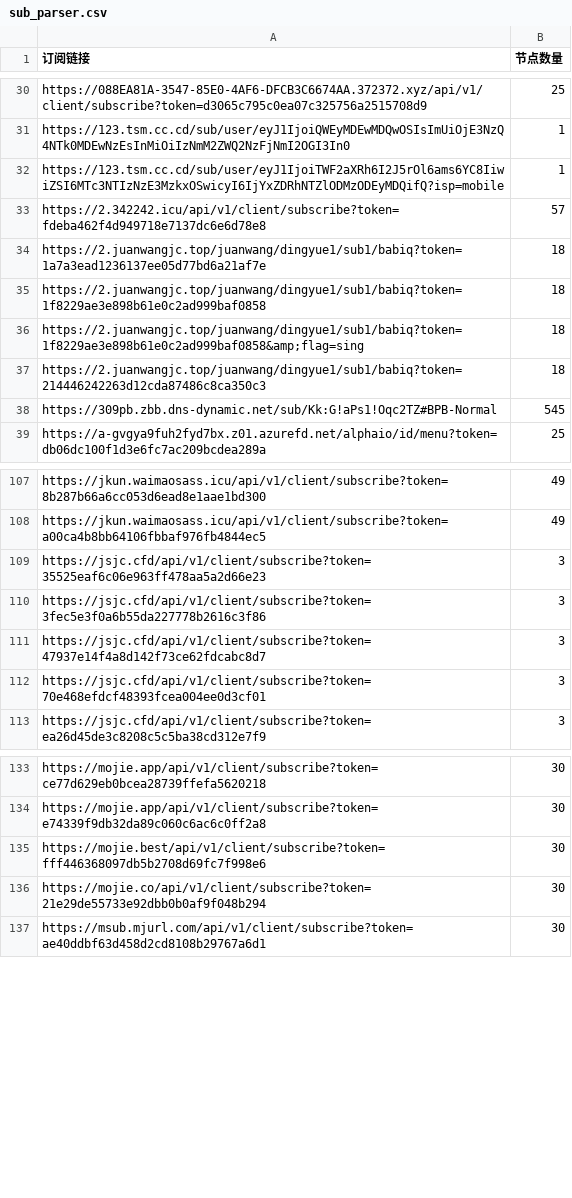
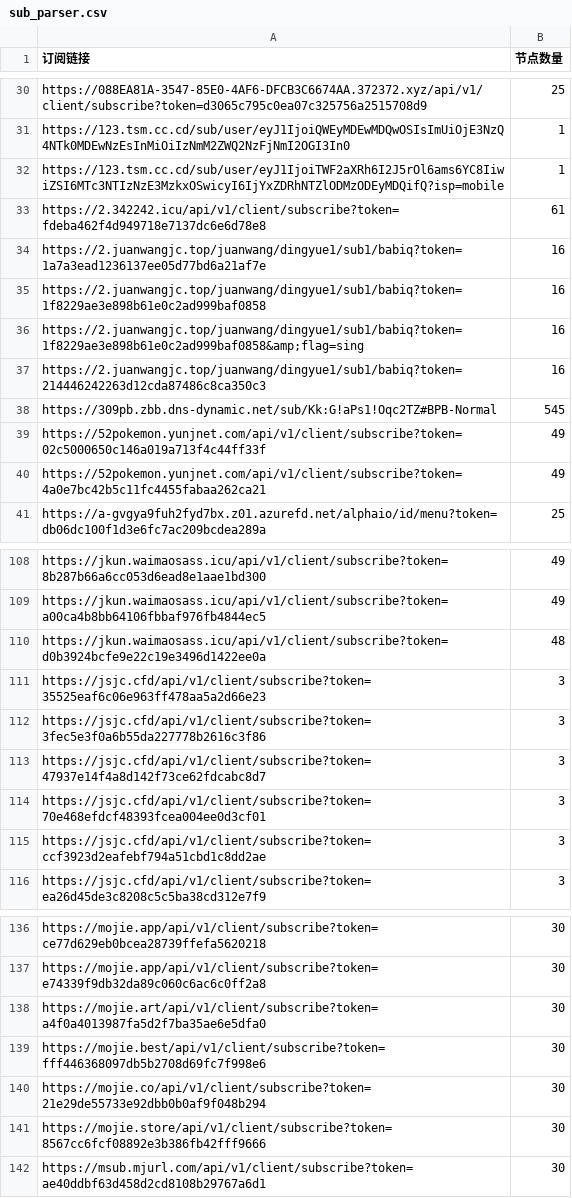
Before and after one commit to ipenwrt/crawler, a CSV file: sub_parser.csv, drawn as a sheet; only a part is shown, gaps mark what is left out; the diff covers the shown part only.

```diff
--- a/sub_parser.csv
+++ b/sub_parser.csv
@@ -32,8 +32,10 @@ https://123.tsm.cc.cd/sub/user/eyJ1IjoiQWEyMDEwMDQwOSIsImUiOjE3NzQ4NTk0MDEwNzEsI
 https://123.tsm.cc.cd/sub/user/eyJ1IjoiTWF2aXRh6I2J5rOl6ams6YC8IiwiZSI6MTc3NTIzNzE3MzkxOSwicyI6IjYxZDRhNTZlODMzODEyMDQifQ?isp=mobile,1
-https://2.342242.icu/api/v1/client/subscribe?token=fdeba462f4d949718e7137dc6e6d78e8,57
-https://2.juanwangjc.top/juanwang/dingyue1/sub1/babiq?token=1a7a3ead1236137ee05d77bd6a21af7e,18
-https://2.juanwangjc.top/juanwang/dingyue1/sub1/babiq?token=1f8229ae3e898b61e0c2ad999baf0858,18
-https://2.juanwangjc.top/juanwang/dingyue1/sub1/babiq?token=1f8229ae3e898b61e0c2ad999baf0858&amp;flag=sing,18
-https://2.juanwangjc.top/juanwang/dingyue1/sub1/babiq?token=214446242263d12cda87486c8ca350c3,18
+https://2.342242.icu/api/v1/client/subscribe?token=fdeba462f4d949718e7137dc6e6d78e8,61
+https://2.juanwangjc.top/juanwang/dingyue1/sub1/babiq?token=1a7a3ead1236137ee05d77bd6a21af7e,16
+https://2.juanwangjc.top/juanwang/dingyue1/sub1/babiq?token=1f8229ae3e898b61e0c2ad999baf0858,16
+https://2.juanwangjc.top/juanwang/dingyue1/sub1/babiq?token=1f8229ae3e898b61e0c2ad999baf0858&amp;flag=sing,16
+https://2.juanwangjc.top/juanwang/dingyue1/sub1/babiq?token=214446242263d12cda87486c8ca350c3,16
 https://309pb.zbb.dns-dynamic.net/sub/Kk:G!aPs1!Oqc2TZ#BPB-Normal,545
+https://52pokemon.yunjnet.com/api/v1/client/subscribe?token=02c5000650c146a019a713f4c44ff33f,49
+https://52pokemon.yunjnet.com/api/v1/client/subscribe?token=4a0e7bc42b5c11fc4455fabaa262ca21,49
 https://a-gvgya9fuh2fyd7bx.z01.azurefd.net/alphaio/id/menu?token=db06dc100f1d3e6fc7ac209bcdea289a,25
@@ -108,2 +109,3 @@ https://jkun.waimaosass.icu/api/v1/client/subscribe?token=8b287b66a6cc053d6ead8e
 https://jkun.waimaosass.icu/api/v1/client/subscribe?token=a00ca4b8bb64106fbbaf976fb4844ec5,49
+https://jkun.waimaosass.icu/api/v1/client/subscribe?token=d0b3924bcfe9e22c19e3496d1422ee0a,48
 https://jsjc.cfd/api/v1/client/subscribe?token=35525eaf6c06e963ff478aa5a2d66e23,3
@@ -112,2 +114,3 @@ https://jsjc.cfd/api/v1/client/subscribe?token=47937e14f4a8d142f73ce62fdcabc8d7,
 https://jsjc.cfd/api/v1/client/subscribe?token=70e468efdcf48393fcea004ee0d3cf01,3
+https://jsjc.cfd/api/v1/client/subscribe?token=ccf3923d2eafebf794a51cbd1c8dd2ae,3
 https://jsjc.cfd/api/v1/client/subscribe?token=ea26d45de3c8208c5c5ba38cd312e7f9,3
@@ -134,4 +137,6 @@ https://mojie.app/api/v1/client/subscribe?token=ce77d629eb0bcea28739ffefa5620218
 https://mojie.app/api/v1/client/subscribe?token=e74339f9db32da89c060c6ac6c0ff2a8,30
+https://mojie.art/api/v1/client/subscribe?token=a4f0a4013987fa5d2f7ba35ae6e5dfa0,30
 https://mojie.best/api/v1/client/subscribe?token=fff446368097db5b2708d69fc7f998e6,30
 https://mojie.co/api/v1/client/subscribe?token=21e29de55733e92dbb0b0af9f048b294,30
+https://mojie.store/api/v1/client/subscribe?token=8567cc6fcf08892e3b386fb42fff9666,30
 https://msub.mjurl.com/api/v1/client/subscribe?token=ae40ddbf63d458d2cd8108b29767a6d1,30
```
Also changed, not shown: 1 added row, 3 removed rows and 3 edited cells elsewhere in this file, 3 other files.
